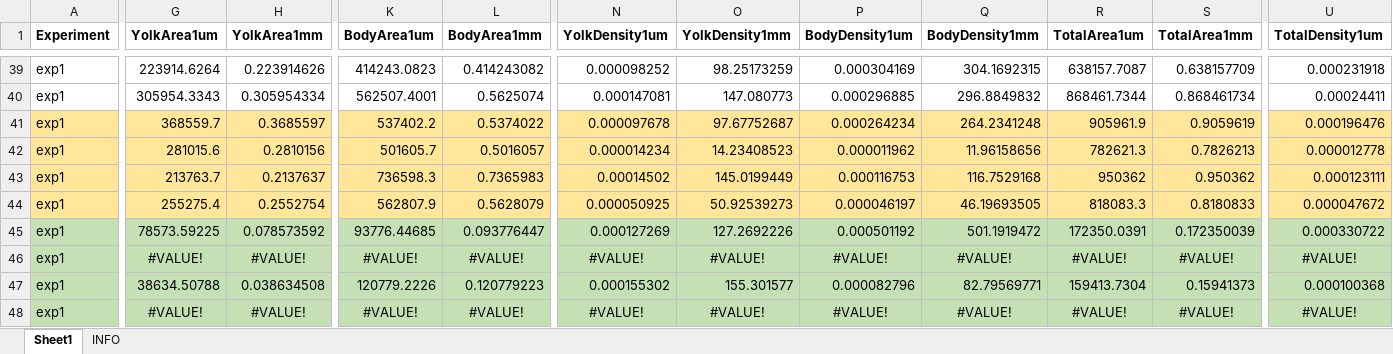
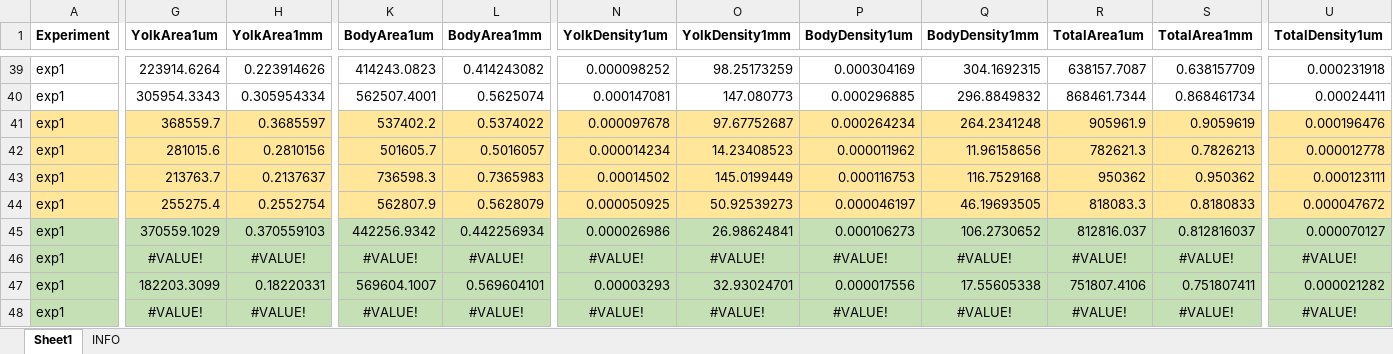
Before and after one commit to tschwemmer/MenidiaOA, an Excel workbook: Ionocyte/All embryo ionocyte data.xlsx, sheet Sheet1, drawn as a sheet; only a part is shown, gaps mark what is left out; values as stored, in another font and other column widths than the file's, no borders; the diff covers the shown part only; the diff names each change by its address in the sheet, - before the commit and + after, or states it on an @@ line.

Commit message:
Fixed embryo ionocyte areas for samples photographed on dissecting scope

```diff
--- a/Ionocyte/All embryo ionocyte data.xlsx (sheet Sheet1)
+++ b/Ionocyte/All embryo ionocyte data.xlsx (sheet Sheet1)
-G45 (YolkArea1um): 78573.59225
+G45 (YolkArea1um): 370559.1029
-H45 (YolkArea1mm): 0.078573592
+H45 (YolkArea1mm): 0.370559103
-K45 (BodyArea1um): 93776.44685
+K45 (BodyArea1um): 442256.9342
-L45 (BodyArea1mm): 0.093776447
+L45 (BodyArea1mm): 0.442256934
-N45 (YolkDensity1um): 0.000127269
+N45 (YolkDensity1um): 0.000026986
-O45 (YolkDensity1mm): 127.2692226
+O45 (YolkDensity1mm): 26.98624841
-P45 (BodyDensity1um): 0.000501192
+P45 (BodyDensity1um): 0.000106273
-Q45 (BodyDensity1mm): 501.1919472
+Q45 (BodyDensity1mm): 106.2730652
-R45 (TotalArea1um): 172350.0391
+R45 (TotalArea1um): 812816.037
-S45 (TotalArea1mm): 0.172350039
+S45 (TotalArea1mm): 0.812816037
-U45 (TotalDensity1um): 0.000330722
+U45 (TotalDensity1um): 0.000070127
-G47 (YolkArea1um): 38634.50788
+G47 (YolkArea1um): 182203.3099
-H47 (YolkArea1mm): 0.038634508
+H47 (YolkArea1mm): 0.18220331
-K47 (BodyArea1um): 120779.2226
+K47 (BodyArea1um): 569604.1007
-L47 (BodyArea1mm): 0.120779223
+L47 (BodyArea1mm): 0.569604101
-N47 (YolkDensity1um): 0.000155302
+N47 (YolkDensity1um): 0.00003293
-O47 (YolkDensity1mm): 155.301577
+O47 (YolkDensity1mm): 32.93024701
-P47 (BodyDensity1um): 0.000082796
+P47 (BodyDensity1um): 0.000017556
-Q47 (BodyDensity1mm): 82.79569771
+Q47 (BodyDensity1mm): 17.55605338
-R47 (TotalArea1um): 159413.7304
+R47 (TotalArea1um): 751807.4106
-S47 (TotalArea1mm): 0.15941373
+S47 (TotalArea1mm): 0.751807411
-U47 (TotalDensity1um): 0.000100368
+U47 (TotalDensity1um): 0.000021282
```
Also changed, not shown: 338 edited cells elsewhere in this sheet, sheet INFO, formulas that keep their value.
